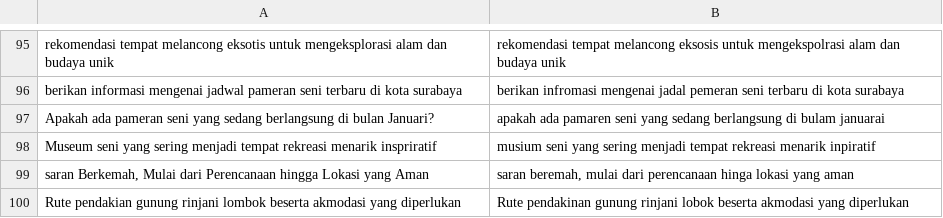
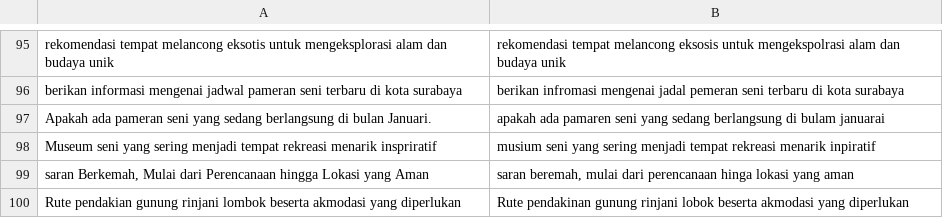
Before and after one commit to RBellaApriliaDamayanti22/skripsi, a CSV file: Data_Ujicoba.csv, drawn as a sheet; only a part is shown, gaps mark what is left out.

Commit message:
Update Data_Ujicoba.csv

```diff
--- a/Data_Ujicoba.csv
+++ b/Data_Ujicoba.csv
@@ -96,3 +96,3 @@ rekomendasi tempat melancong eksotis untuk mengeksplorasi alam dan budaya unik,r
 berikan informasi mengenai jadwal pameran seni terbaru di kota surabaya,berikan infromasi mengenai jadal pemeran seni terbaru di kota surabaya
-Apakah ada pameran seni yang sedang berlangsung di bulan Januari?,apakah ada pamaren seni yang sedang berlangsung di bulam januarai
+Apakah ada pameran seni yang sedang berlangsung di bulan Januari.,apakah ada pamaren seni yang sedang berlangsung di bulam januarai
 Museum seni yang sering menjadi tempat rekreasi menarik inspriratif,musium seni yang sering menjadi tempat rekreasi menarik inpiratif
```
